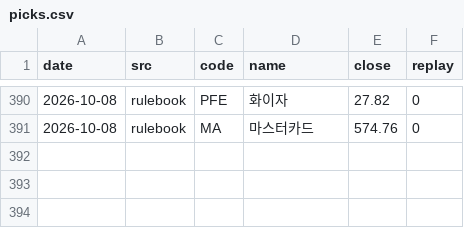
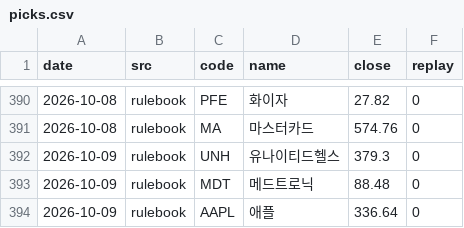
Before and after one commit to thd051130-crypto/-2easy-stock, a CSV file: paper/us/picks.csv, drawn as a sheet; only a part is shown, gaps mark what is left out; the diff names each change by its address in the sheet, - before the commit and + after, or states it on an @@ line.

```diff
--- a/paper/us/picks.csv
+++ b/paper/us/picks.csv
+row 392: 2026-10-09 | rulebook | UNH | 유나이티드헬스 | 379.3 | 0
+row 393: 2026-10-09 | rulebook | MDT | 메드트로닉 | 88.48 | 0
+row 394: 2026-10-09 | rulebook | AAPL | 애플 | 336.64 | 0
```
Also changed, not shown: 5 other files.
